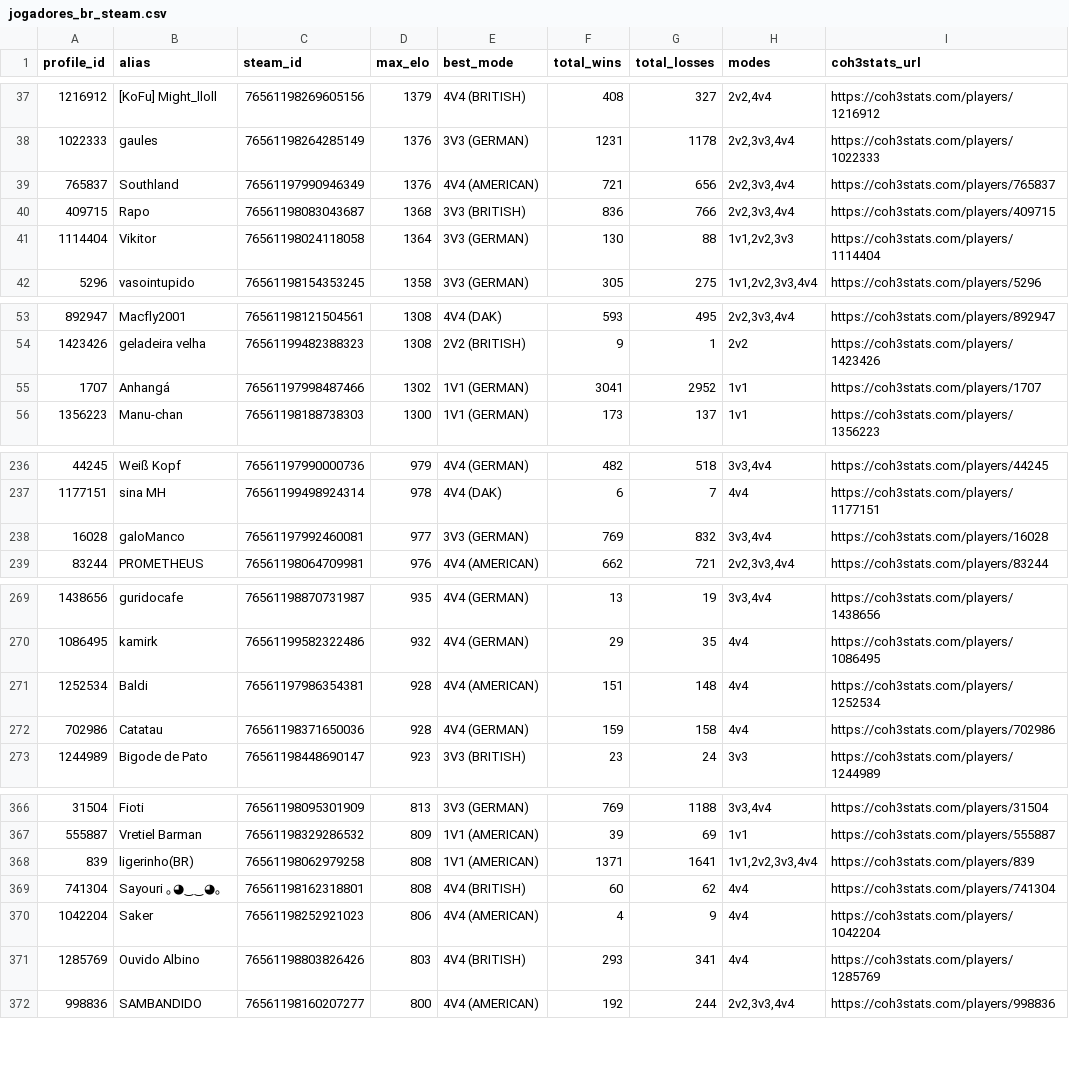
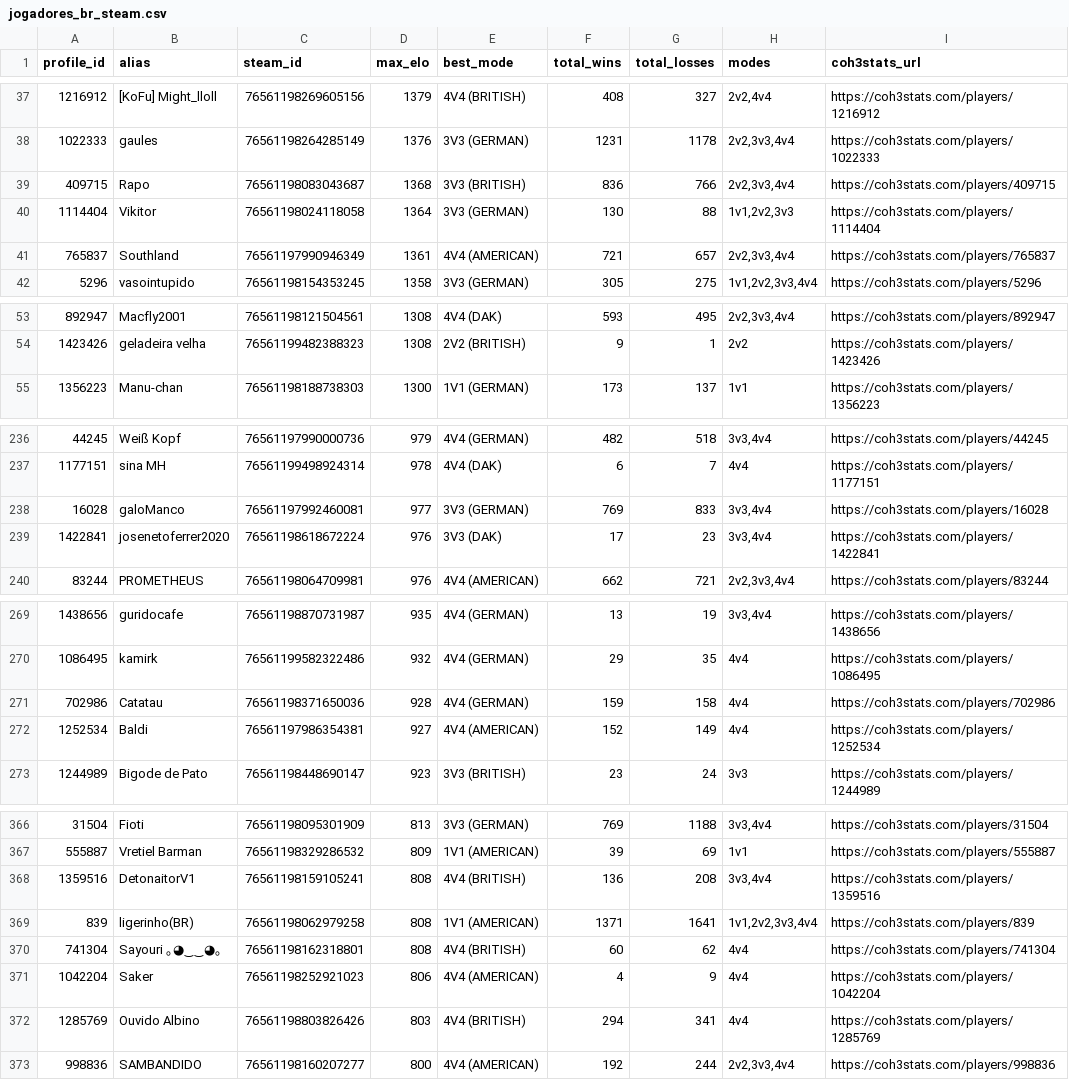
Before and after one commit to nigosky/coh3-br-tracker, a CSV file: jogadores_br_steam.csv, drawn as a sheet; only a part is shown, gaps mark what is left out; the diff covers the shown part only.

```diff
--- a/jogadores_br_steam.csv
+++ b/jogadores_br_steam.csv
@@ -38,5 +38,5 @@ profile_id,alias,steam_id,max_elo,best_mode,total_wins,total_losses,modes,coh3st
 1022333,gaules,76561198264285149,1376,3V3 (GERMAN),1231,1178,"2v2,3v3,4v4",https://coh3stats.com/players/1022333
-765837,Southland,76561197990946349,1376,4V4 (AMERICAN),721,656,"2v2,3v3,4v4",https://coh3stats.com/players/765837
 409715,Rapo,76561198083043687,1368,3V3 (BRITISH),836,766,"2v2,3v3,4v4",https://coh3stats.com/players/409715
 1114404,Vikitor,76561198024118058,1364,3V3 (GERMAN),130,88,"1v1,2v2,3v3",https://coh3stats.com/players/1114404
+765837,Southland,76561197990946349,1361,4V4 (AMERICAN),721,657,"2v2,3v3,4v4",https://coh3stats.com/players/765837
 5296,vasointupido,76561198154353245,1358,3V3 (GERMAN),305,275,"1v1,2v2,3v3,4v4",https://coh3stats.com/players/5296
@@ -54,3 +54,2 @@ profile_id,alias,steam_id,max_elo,best_mode,total_wins,total_losses,modes,coh3st
 1423426,geladeira velha,76561199482388323,1308,2V2 (BRITISH),9,1,2v2,https://coh3stats.com/players/1423426
-1707,Anhangá,76561197998487466,1302,1V1 (GERMAN),3041,2952,1v1,https://coh3stats.com/players/1707
 1356223,Manu-chan,76561198188738303,1300,1V1 (GERMAN),173,137,1v1,https://coh3stats.com/players/1356223
@@ -237,3 +237,4 @@ profile_id,alias,steam_id,max_elo,best_mode,total_wins,total_losses,modes,coh3st
 1177151,sina MH,76561199498924314,978,4V4 (DAK),6,7,4v4,https://coh3stats.com/players/1177151
-16028,galoManco,76561197992460081,977,3V3 (GERMAN),769,832,"3v3,4v4",https://coh3stats.com/players/16028
+16028,galoManco,76561197992460081,977,3V3 (GERMAN),769,833,"3v3,4v4",https://coh3stats.com/players/16028
+1422841,josenetoferrer2020,76561198618672224,976,3V3 (DAK),17,23,"3v3,4v4",https://coh3stats.com/players/1422841
 83244,PROMETHEUS,76561198064709981,976,4V4 (AMERICAN),662,721,"2v2,3v3,4v4",https://coh3stats.com/players/83244
@@ -270,4 +270,4 @@ profile_id,alias,steam_id,max_elo,best_mode,total_wins,total_losses,modes,coh3st
 1086495,kamirk,76561199582322486,932,4V4 (GERMAN),29,35,4v4,https://coh3stats.com/players/1086495
-1252534,Baldi,76561197986354381,928,4V4 (AMERICAN),151,148,4v4,https://coh3stats.com/players/1252534
 702986,Catatau,76561198371650036,928,4V4 (GERMAN),159,158,4v4,https://coh3stats.com/players/702986
+1252534,Baldi,76561197986354381,927,4V4 (AMERICAN),152,149,4v4,https://coh3stats.com/players/1252534
 1244989,Bigode de Pato,76561198448690147,923,3V3 (BRITISH),23,24,3v3,https://coh3stats.com/players/1244989
@@ -367,2 +367,3 @@ profile_id,alias,steam_id,max_elo,best_mode,total_wins,total_losses,modes,coh3st
 555887,Vretiel Barman,76561198329286532,809,1V1 (AMERICAN),39,69,1v1,https://coh3stats.com/players/555887
+1359516,DetonaitorV1,76561198159105241,808,4V4 (BRITISH),136,208,"3v3,4v4",https://coh3stats.com/players/1359516
 839,ligerinho(BR),76561198062979258,808,1V1 (AMERICAN),1371,1641,"1v1,2v2,3v3,4v4",https://coh3stats.com/players/839
@@ -370,3 +371,3 @@ profile_id,alias,steam_id,max_elo,best_mode,total_wins,total_losses,modes,coh3st
 1042204,Saker,76561198252921023,806,4V4 (AMERICAN),4,9,4v4,https://coh3stats.com/players/1042204
-1285769,Ouvido Albino,76561198803826426,803,4V4 (BRITISH),293,341,4v4,https://coh3stats.com/players/1285769
+1285769,Ouvido Albino,76561198803826426,803,4V4 (BRITISH),294,341,4v4,https://coh3stats.com/players/1285769
 998836,SAMBANDIDO,76561198160207277,800,4V4 (AMERICAN),192,244,"2v2,3v3,4v4",https://coh3stats.com/players/998836
```
Also changed, not shown: 2 added rows, 3 removed rows and 10 edited cells elsewhere in this file, top20_br_por_modo.csv, 4 other files.
